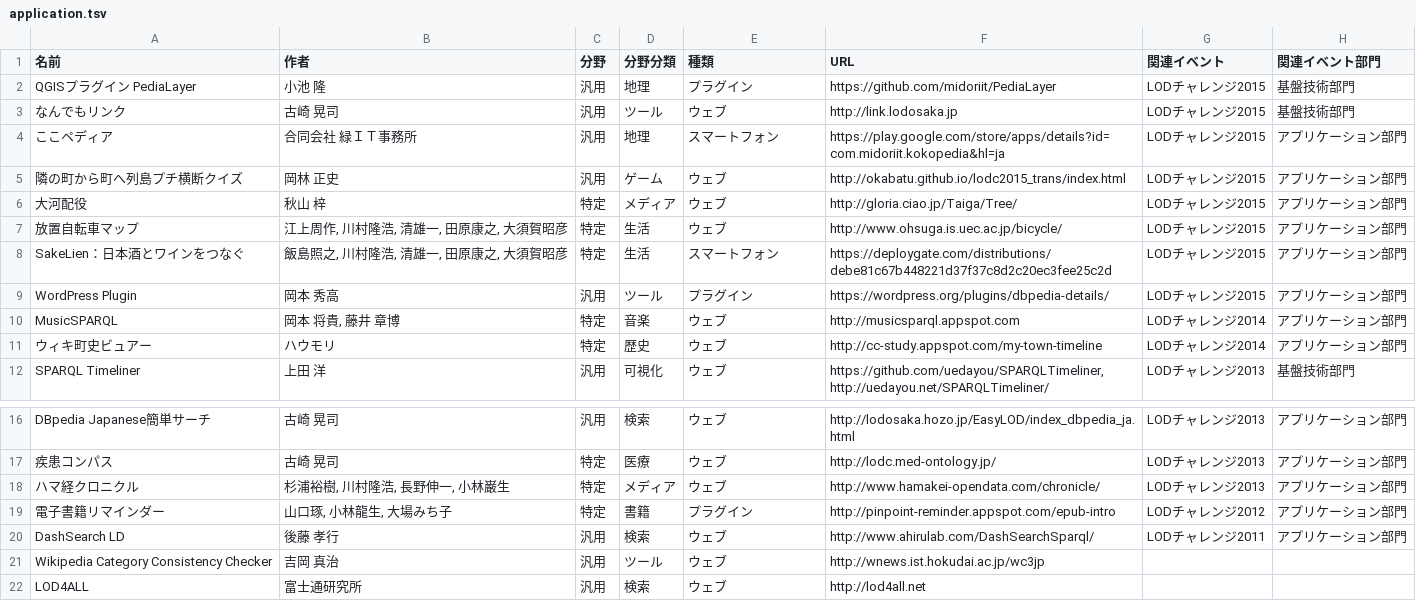
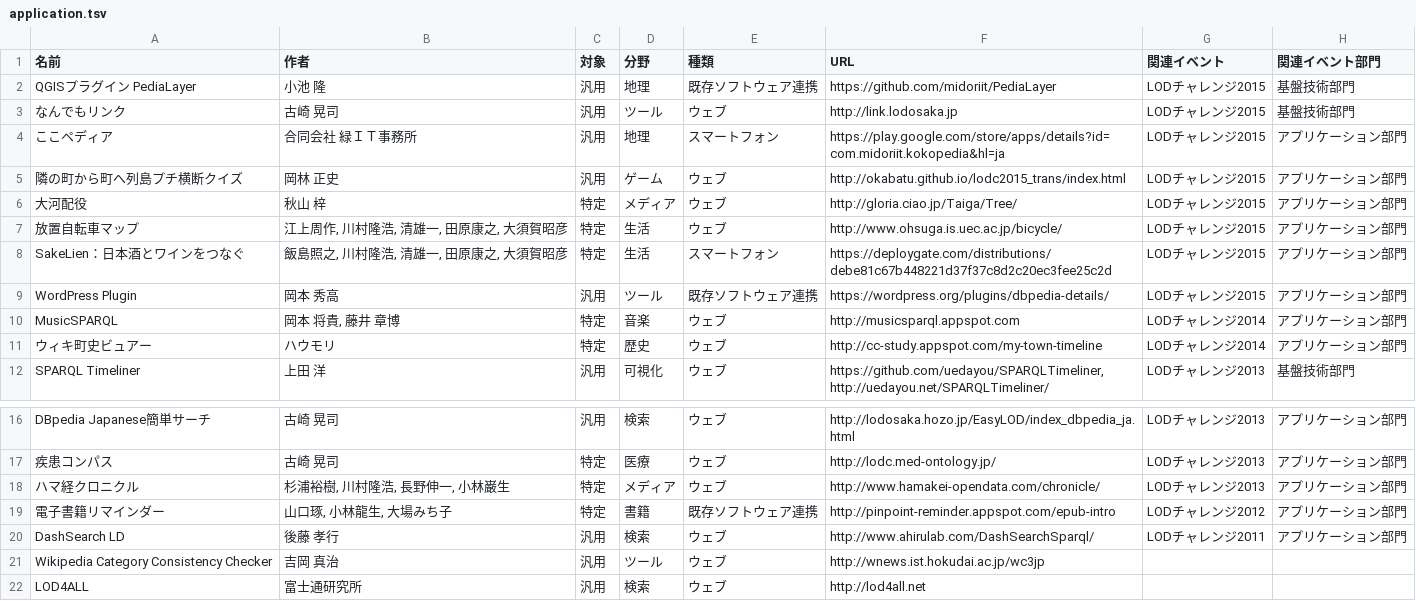
Before and after one commit to fumi/dbpedia-japanese-usecases, a TSV file: data/application.tsv, drawn as a sheet; only a part is shown, gaps mark what is left out.

Commit message:
Changed plugin

```diff
--- a/data/application.tsv
+++ b/data/application.tsv
@@ -1,3 +1,3 @@
-名前	作者	分野	分野分類	種類	URL	関連イベント	関連イベント部門
-QGISプラグイン PediaLayer	小池 隆	汎用	地理	プラグイン	https://github.com/midoriit/PediaLayer	LODチャレンジ2015	基盤技術部門
+名前	作者	対象	分野	種類	URL	関連イベント	関連イベント部門
+QGISプラグイン PediaLayer	小池 隆	汎用	地理	既存ソフトウェア連携	https://github.com/midoriit/PediaLayer	LODチャレンジ2015	基盤技術部門
 なんでもリンク	古崎 晃司	汎用	ツール	ウェブ	http://link.lodosaka.jp	LODチャレンジ2015	基盤技術部門
@@ -8,3 +8,3 @@ QGISプラグイン PediaLayer	小池 隆	汎用	地理	プラグイン	https://
 SakeLien：日本酒とワインをつなぐ	飯島照之, 川村隆浩, 清雄一, 田原康之, 大須賀昭彦	特定	生活	スマートフォン	https://deploygate.com/distributions/debe81c67b448221d37f37c8d2c20ec3fee25c2d	LODチャレンジ2015	アプリケーション部門
-WordPress Plugin	岡本 秀高	汎用	ツール	プラグイン	https://wordpress.org/plugins/dbpedia-details/	LODチャレンジ2015	アプリケーション部門
+WordPress Plugin	岡本 秀高	汎用	ツール	既存ソフトウェア連携	https://wordpress.org/plugins/dbpedia-details/	LODチャレンジ2015	アプリケーション部門
 MusicSPARQL	岡本 将貴, 藤井 章博	特定	音楽	ウェブ	http://musicsparql.appspot.com	LODチャレンジ2014	アプリケーション部門
@@ -18,3 +18,3 @@ DBpedia Japanese簡単サーチ	古崎 晃司	汎用	検索	ウェブ	http://lod
 ハマ経クロニクル	杉浦裕樹, 川村隆浩, 長野伸一, 小林巌生	特定	メディア	ウェブ	http://www.hamakei-opendata.com/chronicle/	LODチャレンジ2013	アプリケーション部門
-電子書籍リマインダー	山口琢, 小林龍生, 大場みち子	特定	書籍	プラグイン	http://pinpoint-reminder.appspot.com/epub-intro	LODチャレンジ2012	アプリケーション部門
+電子書籍リマインダー	山口琢, 小林龍生, 大場みち子	特定	書籍	既存ソフトウェア連携	http://pinpoint-reminder.appspot.com/epub-intro	LODチャレンジ2012	アプリケーション部門
 DashSearch LD	後藤 孝行	汎用	検索	ウェブ	http://www.ahirulab.com/DashSearchSparql/ 	LODチャレンジ2011	アプリケーション部門
```
